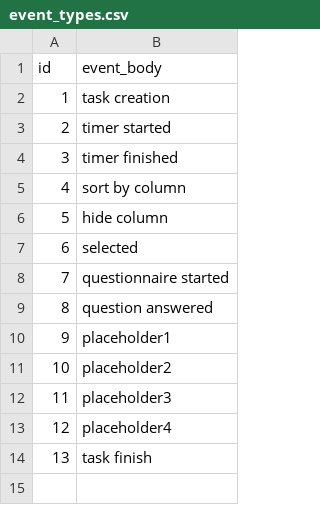
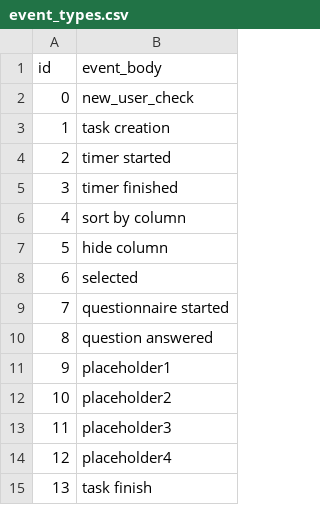
Before and after one commit to emilmirzayev/flask_experiment, a CSV file: app/helpers/event_types.csv, drawn as a sheet; the diff names each change by its address in the sheet, - before the commit and + after, or states it on an @@ line.

Commit message:
added zero event

```diff
--- a/app/helpers/event_types.csv
+++ b/app/helpers/event_types.csv
+row 2: 0 | new_user_check
```
Also changed, not shown: 1 other file.
